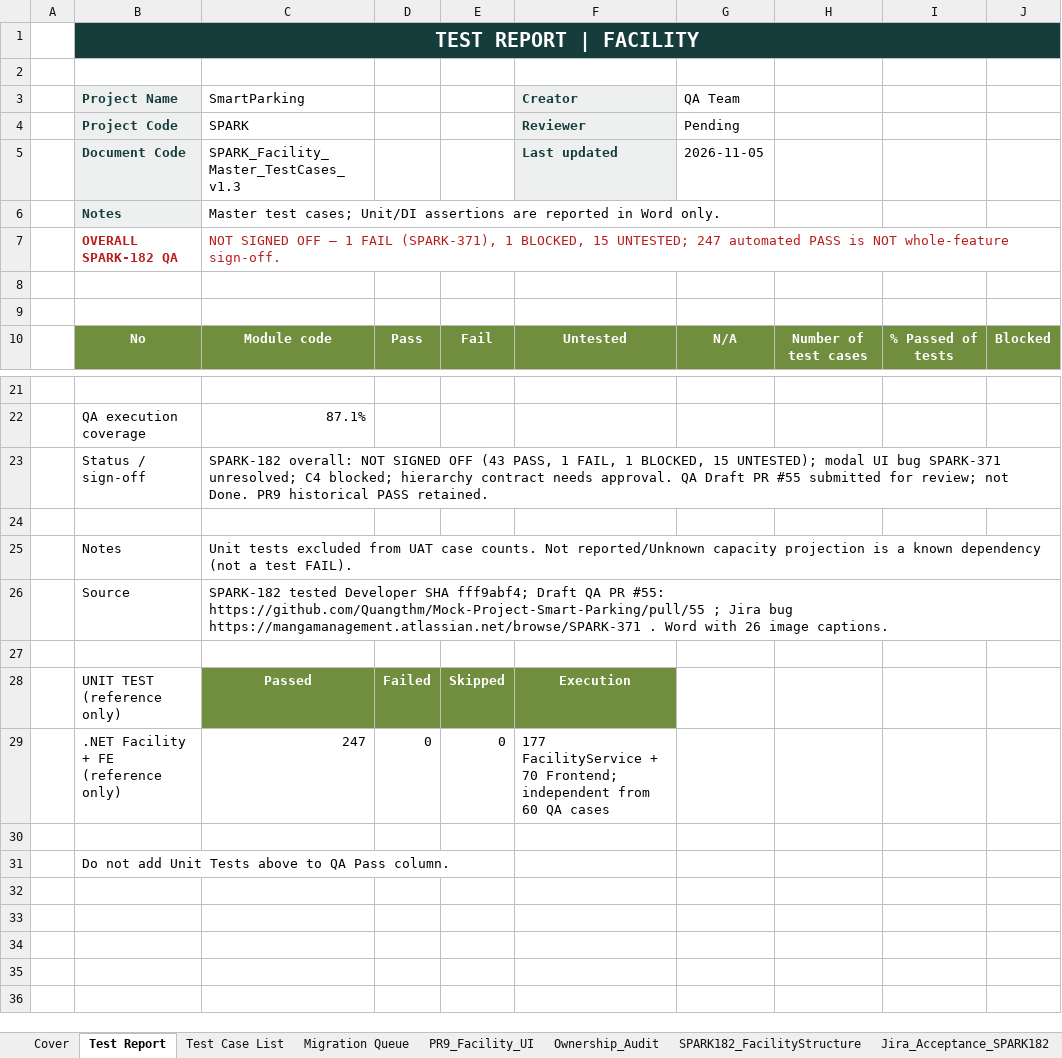
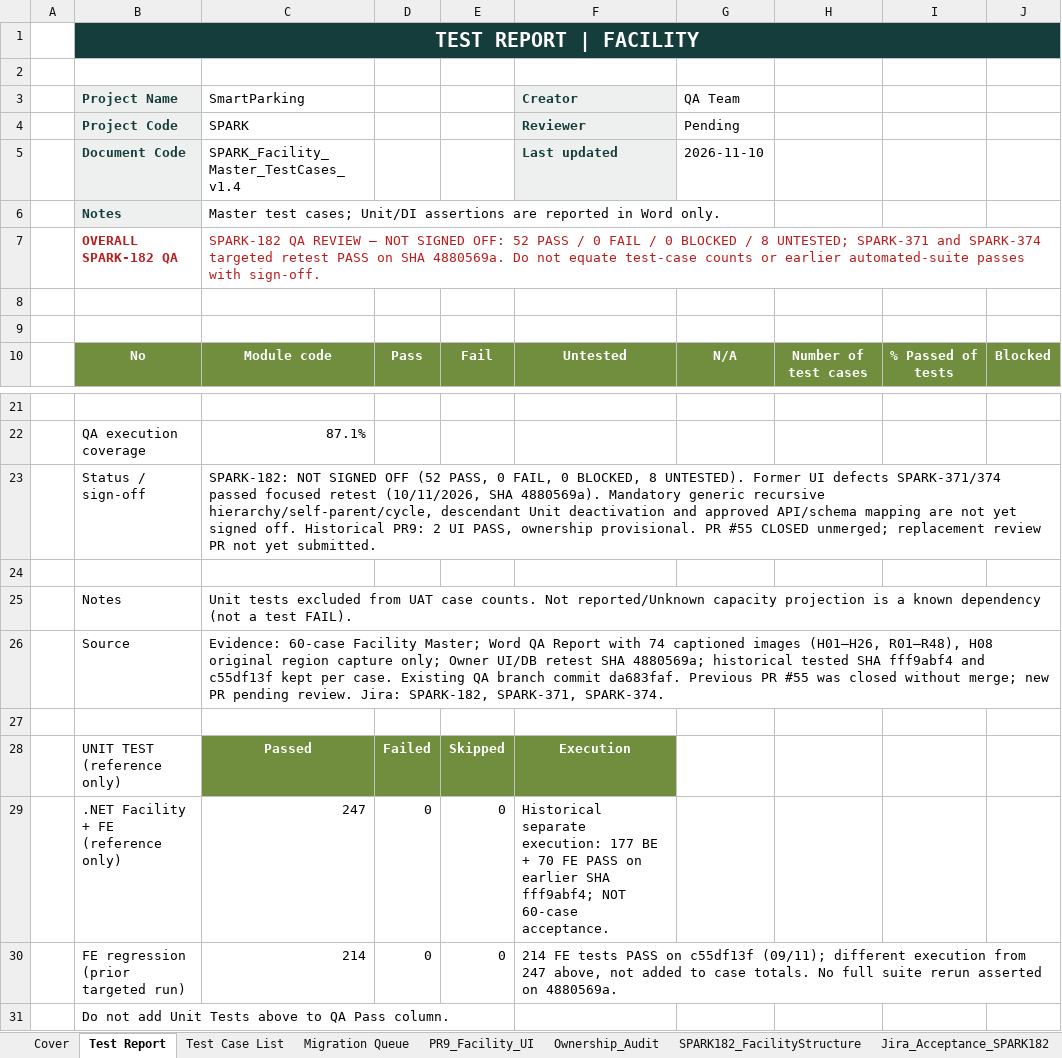
Before and after one commit to Quangthm/Mock-Project-Smart-Parking, an Excel workbook: docs/04-testing/test-cases/SmartParking_Facility_Master_TestCases.xlsx, sheet Test Report, drawn as a sheet; only a part is shown, gaps mark what is left out; values as stored, in another font and other column widths than the file's, no borders; the diff names each change by its address in the sheet, - before the commit and + after, or states it on an @@ line.

Commit message:
SPARK-182 docs(qa): clarify reproducible test steps and align Facility Master

```diff
--- a/docs/04-testing/test-cases/SmartParking_Facility_Master_TestCases.xlsx (sheet Test Report)
+++ b/docs/04-testing/test-cases/SmartParking_Facility_Master_TestCases.xlsx (sheet Test Report)
-C5 (SmartParking): SPARK_Facility_Master_TestCases_v1.3
+C5 (SmartParking): SPARK_Facility_Master_TestCases_v1.4
-G5 (QA Team): 2026-11-05
+G5 (QA Team): 2026-11-10
-C7 (SmartParking): NOT SIGNED OFF — 1 FAIL (SPARK-371), 1 BLOCKED, 15 UNTESTED; 247 automated PASS is NOT whole-feature sign-off.
+C7 (SmartParking): SPARK-182 QA REVIEW — NOT SIGNED OFF: 52 PASS / 0 FAIL / 0 BLOCKED / 8 UNTESTED; SPARK-371 and SPARK-374 targeted retest PASS on SHA 4880569a. Do not equate test-case counts or earlier automated-suite passes with sign-off.
+C7:J7 merged
-C23 (SmartParking): SPARK-182 overall: NOT SIGNED OFF (43 PASS, 1 FAIL, 1 BLOCKED, 15 UNTESTED); modal UI bug SPARK-371 unresolved; C4 blocked; hierarchy contract needs approval. QA Draft PR #55 submitted for review; not Done. PR9 historical PASS retained.
+C23 (SmartParking): SPARK-182: NOT SIGNED OFF (52 PASS, 0 FAIL, 0 BLOCKED, 8 UNTESTED). Former UI defects SPARK-371/374 passed focused retest (10/11/2026, SHA 4880569a). Mandatory generic recursive hierarchy/self-parent/cycle, descendant Unit deactivation and approved API/schema mapping are not yet signed off. Historical PR9: 2 UI PASS, ownership provisional. PR #55 CLOSED unmerged; replacement review PR not yet submitted.
+C23:J23 merged
-C26 (SmartParking): SPARK-182 tested Developer SHA fff9abf4; Draft QA PR #55: https://github.com/Quangthm/Mock-Project-Smart-Parking/pull/55 ; Jira bug https://mangamanagement.atlassian.net/browse/SPARK-371 . Word with 26 image captions.
+C26 (SmartParking): Evidence: 60-case Facility Master; Word QA Report with 74 captioned images (H01–H26, R01–R48), H08 original region capture only; Owner UI/DB retest SHA 4880569a; historical tested SHA fff9abf4 and c55df13f kept per case. Existing QA branch commit da683faf. Previous PR #55 was closed without merge; new PR pending review. Jira: SPARK-182, SPARK-371, SPARK-374.
+C26:J26 merged
-F29 (Creator): 177 FacilityService + 70 Frontend; independent from 60 QA cases
+F29 (Creator): Historical separate execution: 177 BE + 70 FE PASS on earlier SHA fff9abf4; NOT 60-case acceptance.
-row 30: (empty)
+row 30:  | FE regression (prior targeted run) | 214 | 0 | 0 | 214 FE tests PASS on c55df13f (09/11); different execution from 247 above, not added to case totals. No full suite rerun asserted on 4880569a.
+F30:J30 merged
```
Also changed, not shown: sheet SPARK182_FacilityStructure, sheet Cover, sheet PR9_Facility_UI, sheet Test Case List, sheet API_Evidence_SPARK182.
